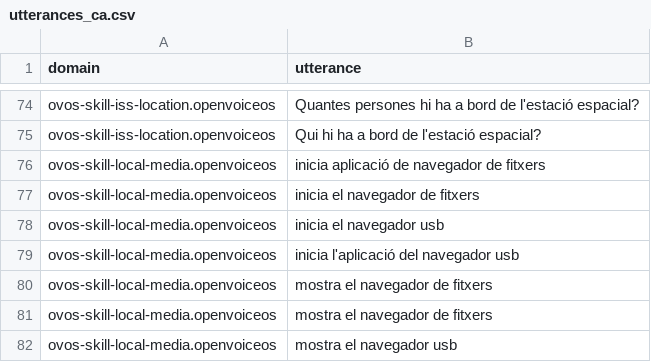
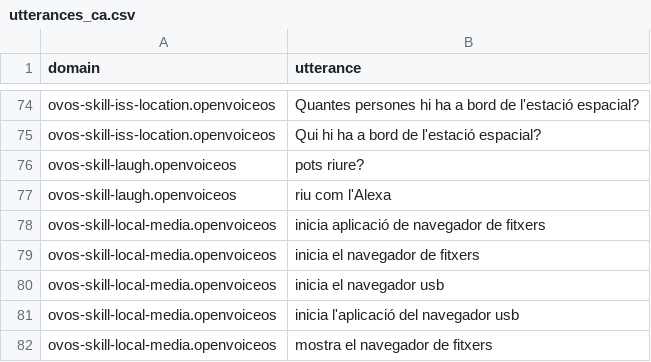
Before and after one commit to OpenVoiceOS/lang-support-tracker, a CSV file: skills/utterances_ca.csv, drawn as a sheet; only a part is shown, gaps mark what is left out; the shorter side is filled out with more unchanged rows.

```diff
--- a/skills/utterances_ca.csv
+++ b/skills/utterances_ca.csv
@@ -75,2 +75,4 @@ ovos-skill-iss-location.openvoiceos,Quantes persones hi ha a bord de l'estació
 ovos-skill-iss-location.openvoiceos,Qui hi ha a bord de l'estació espacial?
+ovos-skill-laugh.openvoiceos,pots riure?
+ovos-skill-laugh.openvoiceos,riu com l'Alexa
 ovos-skill-local-media.openvoiceos,inicia aplicació de navegador de fitxers
```
Also changed, not shown: skills/intents_da.csv, skills/intents_de.csv, 4 other files.
